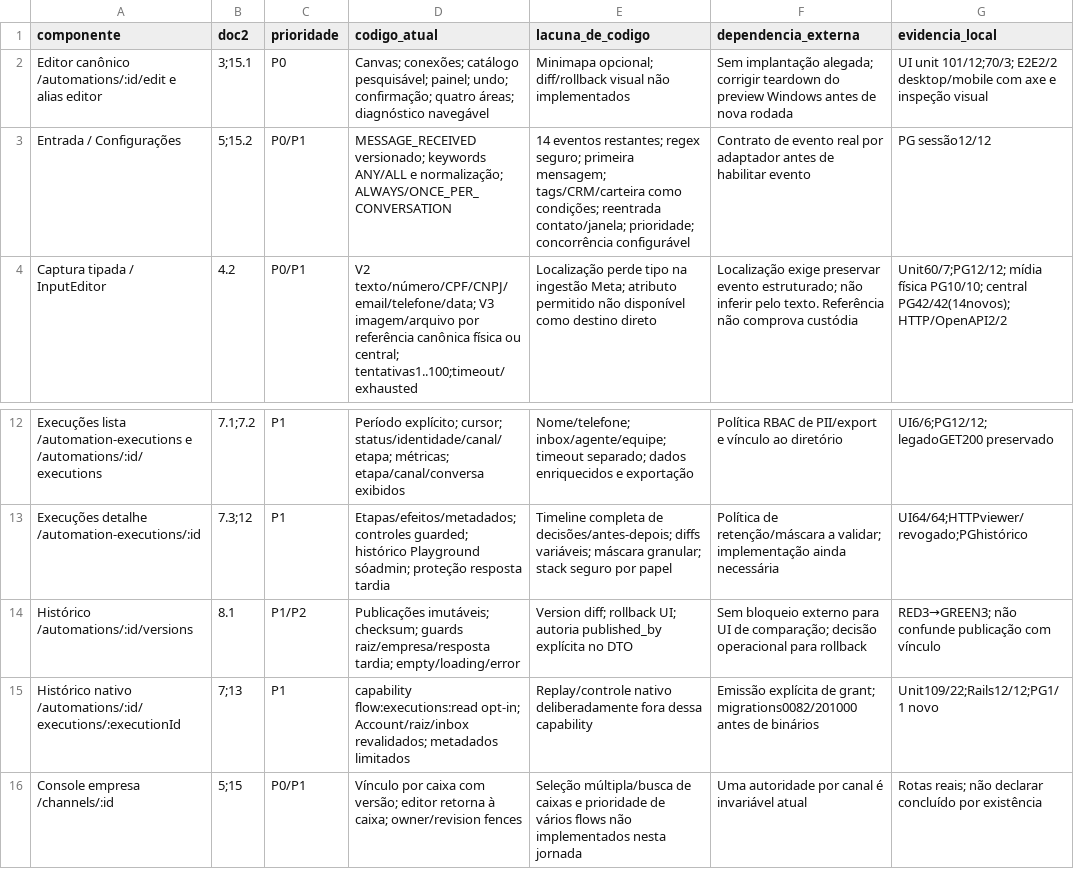
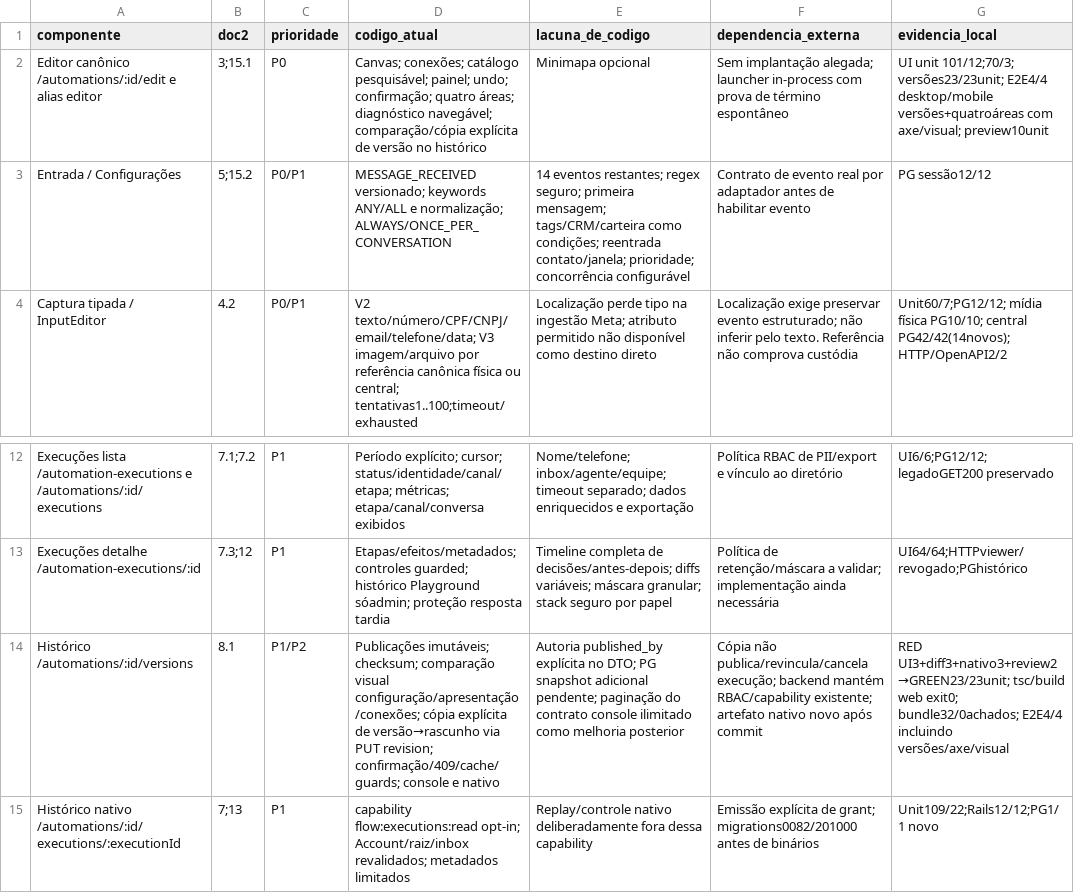
Before and after one commit to ClaudioHideki/BrokerJRCIA, a CSV file: docs/validation/2026-11-02-flow-capability-matrix.csv, drawn as a sheet; only a part is shown, gaps mark what is left out; the shorter side is filled out with more unchanged rows; the diff names each change by its address in the sheet, - before the commit and + after, or states it on an @@ line.

Commit message:
feat(flow): compare versions and copy history into a fresh draft

```diff
--- a/docs/validation/2026-11-02-flow-capability-matrix.csv
+++ b/docs/validation/2026-11-02-flow-capability-matrix.csv
-D2 (codigo_atual): …áreas; diagnóstico navegável
+D2 (codigo_atual): …áreas; diagnóstico navegável; comparação/cópia explícita de versão no histórico
-E2 (lacuna_de_codigo): Minimapa opcional; diff/rollback visual não implementados
+E2 (lacuna_de_codigo): Minimapa opcional
-F2 (dependencia_externa): …implantação alegada; corrigir teardown do preview Windows antes de nova rodada
+F2 (dependencia_externa): …implantação alegada; launcher in-process com prova de término espontâneo
-G2 (evidencia_local): …unit 101/12;70/3; E2E2/2 desktop/mobile com axe e inspeção visual
+G2 (evidencia_local): …unit 101/12;70/3; versões23/23unit; E2E4/4 desktop/mobile versões+quatroáreas com axe/visual; preview10unit
-D14 (codigo_atual): …imutáveis; checksum; guards raiz/empresa/resposta tardia; empty/loading/error
+D14 (codigo_atual): …imutáveis; checksum; comparação visual configuração/apresentação/conexões; cópia explícita de versão→rascunho via PUT revision; confirmação/409/cache/guards; console e nativo
-E14 (lacuna_de_codigo): Version diff; rollback UI; autoria published_by explícita no DTO
+E14 (lacuna_de_codigo): Autoria published_by explícita no DTO; PG snapshot adicional pendente; paginação do contrato console ilimitado como melhoria posterior
-F14 (dependencia_externa): Sem bloqueio externo para UI de comparação; decisão operacional para rollback
+F14 (dependencia_externa): Cópia não publica/revincula/cancela execução; backend mantém RBAC/capability existente; artefato nativo novo após commit
-G14 (evidencia_local): RED3→GREEN3; não confunde publicação com vínculo
+G14 (evidencia_local): RED UI3+diff3+nativo3+review2→GREEN23/23unit; tsc/build web exit0; bundle32/0achados; E2E4/4 incluindo versões/axe/visual
```
Also changed, not shown: 17 other files.
